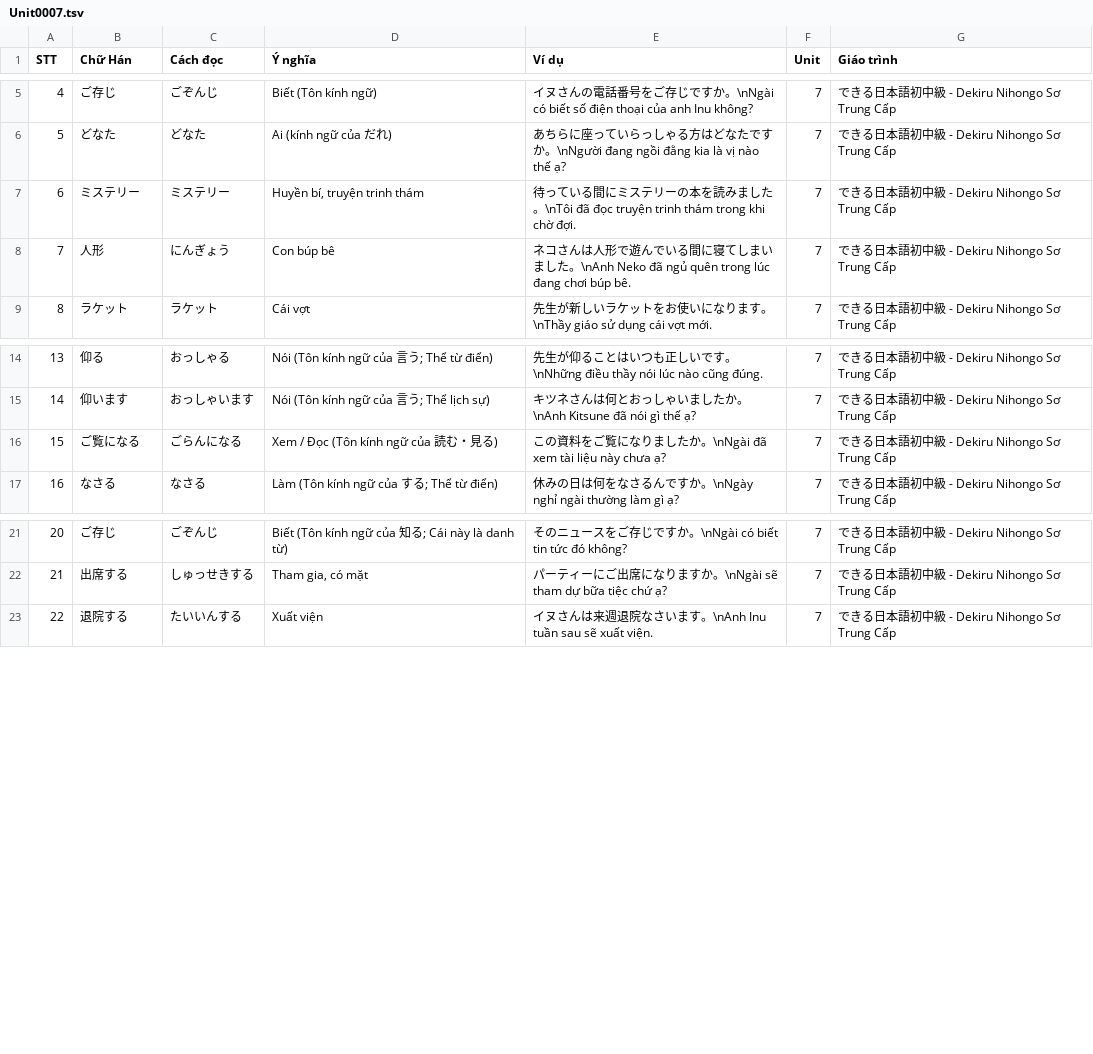
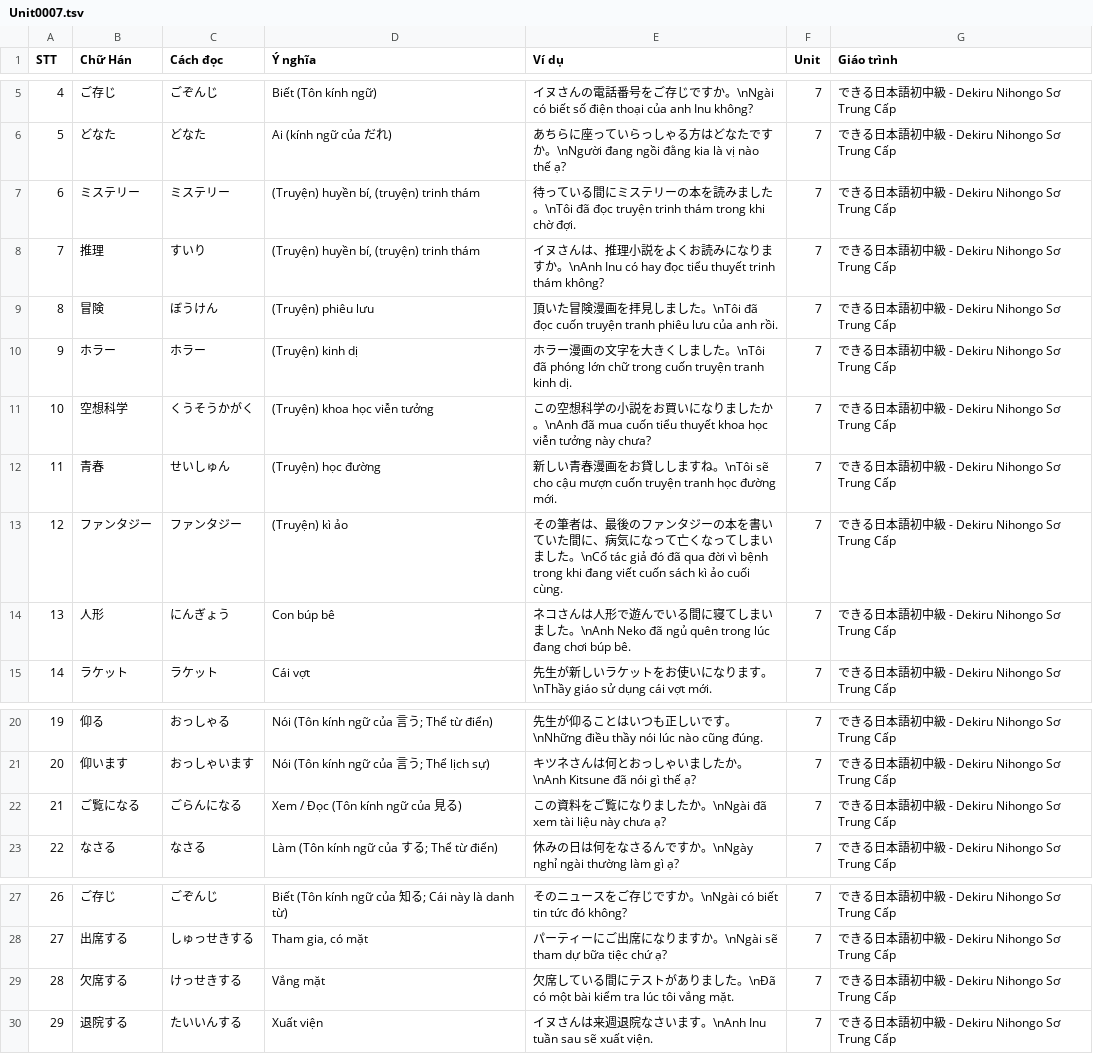
Before and after one commit to Nha-cua-Cao/JP-learning-tools, a TSV file: BlazeCard/Dekiru2/Unit0007.tsv, drawn as a sheet; only a part is shown, gaps mark what is left out; addresses are those after the commit; the diff names each change by its address in the sheet, - before the commit and + after, or states it on an @@ line.

Commit message:
BlazeCard: Add data Dekiru 2 Unit 7

```diff
--- a/BlazeCard/Dekiru2/Unit0007.tsv
+++ b/BlazeCard/Dekiru2/Unit0007.tsv
-D7 (Ý nghĩa): Huyền bí, truyện trinh thám
+D7 (Ý nghĩa): (Truyện) huyền bí, (truyện) trinh thám
+row 8: 7 | 推理 | すいり | (Truyện) huyền bí, (truyện) trinh thám | イヌさんは、推理小説をよくお読みになりますか。\nAnh Inu có hay đọc tiểu thuyết trinh thám không? | 7 | できる日本語初中級 - Dekiru Nihongo Sơ Trung Cấp
+row 9: 8 | 冒険 | ぼうけん | (Truyện) phiêu lưu | 頂いた冒険漫画を拝見しました。\nTôi đã đọc cuốn truyện tranh phiêu lưu của anh rồi. | 7 | できる日本語初中級 - Dekiru Nihongo Sơ Trung Cấp
+row 10: 9 | ホラー | ホラー | (Truyện) kinh dị | ホラー漫画の文字を大きくしました。\nTôi đã phóng lớn chữ trong cuốn truyện tranh kinh dị. | 7 | できる日本語初中級 - Dekiru Nihongo Sơ Trung Cấp
+row 11: 10 | 空想科学 | くうそうかがく | (Truyện) khoa học viễn tưởng | この空想科学の小説をお買いになりましたか。\nAnh đã mua cuốn tiểu thuyết khoa học viễn tưởng này chưa? | 7 | できる日本語初中級 - Dekiru Nihongo Sơ Trung Cấp
+row 12: 11 | 青春 | せいしゅん | (Truyện) học đường | 新しい青春漫画をお貸ししますね。\nTôi sẽ cho cậu mượn cuốn truyện tranh học đường mới. | 7 | できる日本語初中級 - Dekiru Nihongo Sơ Trung Cấp
+row 13: 12 | ファンタジー | ファンタジー | (Truyện) kì ảo | その筆者は、最後のファンタジーの本を書いていた間に、病気になって亡くなってしまいました。\nCố tác giả đó đã qua đời vì bệnh trong khi đang viết cuốn sách kì ảo cuối cùng. | 7 | できる日本語初中級 - Dekiru Nihongo Sơ Trung Cấp
@@ column A (STT) renumbered from row 14 down @@
-D22 (Ý nghĩa): Xem / Đọc (Tôn kính ngữ của 読む・見る)
+D22 (Ý nghĩa): Xem / Đọc (Tôn kính ngữ của 見る)
+row 29: 28 | 欠席する | けっせきする | Vắng mặt | 欠席している間にテストがありました。\nĐã có một bài kiểm tra lúc tôi vắng mặt. | 7 | できる日本語初中級 - Dekiru Nihongo Sơ Trung Cấp
```
Also changed, not shown: BlazeCard/UnitMetaData.tsv.
